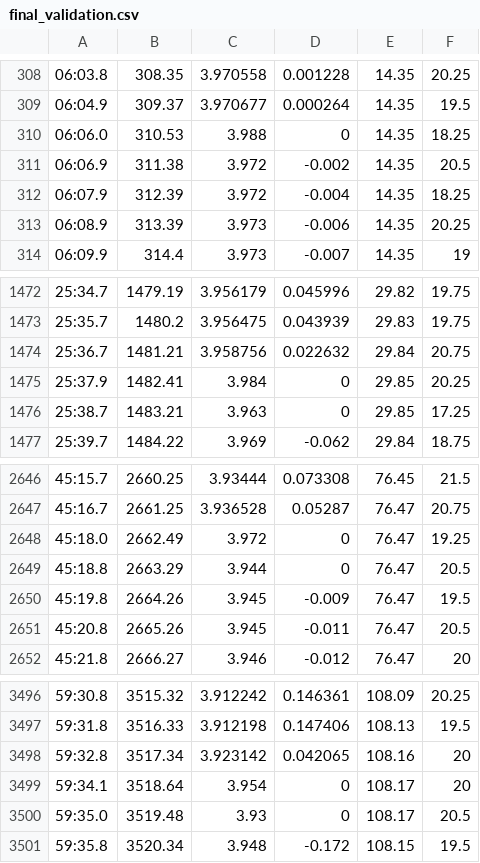
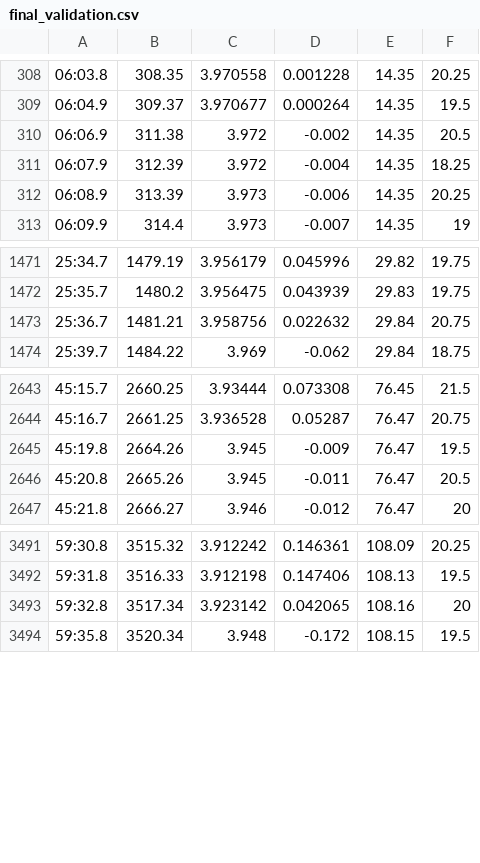
Before and after one commit to DeltaLabo/battery_characterizer, a CSV file: validation/final_validation.csv, drawn as a sheet; only a part is shown, gaps mark what is left out; the diff names each change by its address in the sheet, - before the commit and + after, or states it on an @@ line.

Commit message:
update_final_validation

```diff
--- a/validation/final_validation.csv
+++ b/validation/final_validation.csv
-row 310: 06:06.0 | 310.53 | 3.988 | 0 | 14.35 | 18.25
-row 1475: 25:37.9 | 1482.41 | 3.984 | 0 | 29.85 | 20.25
-row 1476: 25:38.7 | 1483.21 | 3.963 | 0 | 29.85 | 17.25
-row 2648: 45:18.0 | 2662.49 | 3.972 | 0 | 76.47 | 19.25
-row 2649: 45:18.8 | 2663.29 | 3.944 | 0 | 76.47 | 20.5
-row 3499: 59:34.1 | 3518.64 | 3.954 | 0 | 108.17 | 20
-row 3500: 59:35.0 | 3519.48 | 3.93 | 0 | 108.17 | 20.5
```
